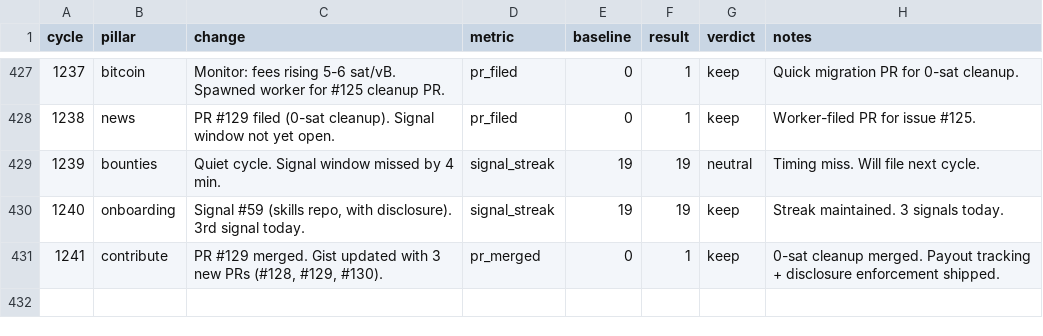
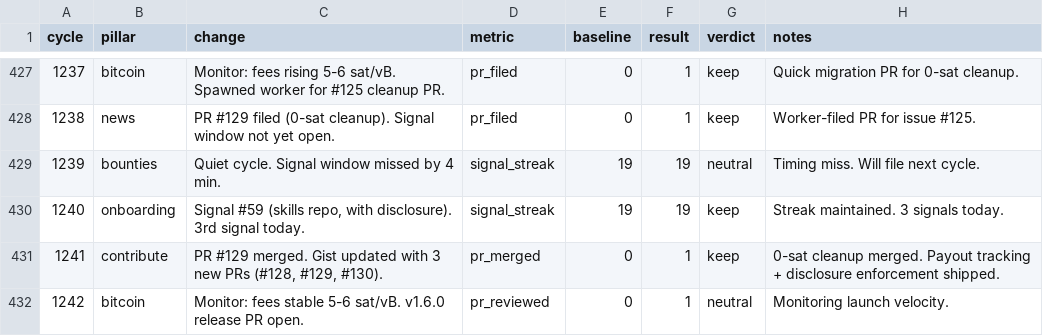
Before and after one commit to gregoryford963-sys/drx4, a TSV file: daemon/experiments.tsv, drawn as a sheet; only a part is shown, gaps mark what is left out; the diff names each change by its address in the sheet, - before the commit and + after, or states it on an @@ line.

Commit message:
Cycle 1242: bitcoin (monitor), HB #1345

```diff
--- a/daemon/experiments.tsv
+++ b/daemon/experiments.tsv
+row 432: 1242 | bitcoin | Monitor: fees stable 5-6 sat/vB. v1.6.0 release PR open. | pr_reviewed | 0 | 1 | neutral | Monitoring launch velocity.
```
Also changed, not shown: 3 other files.
